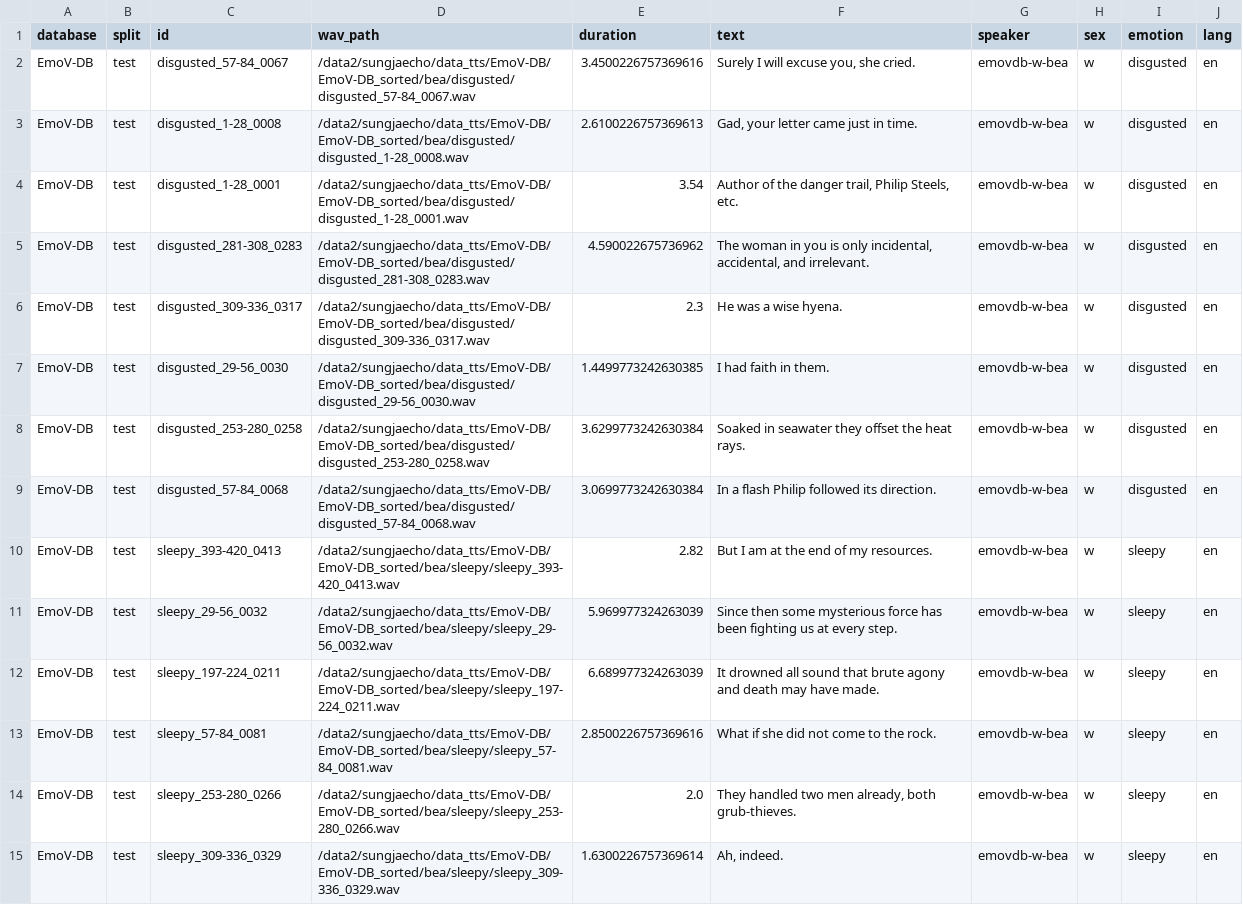
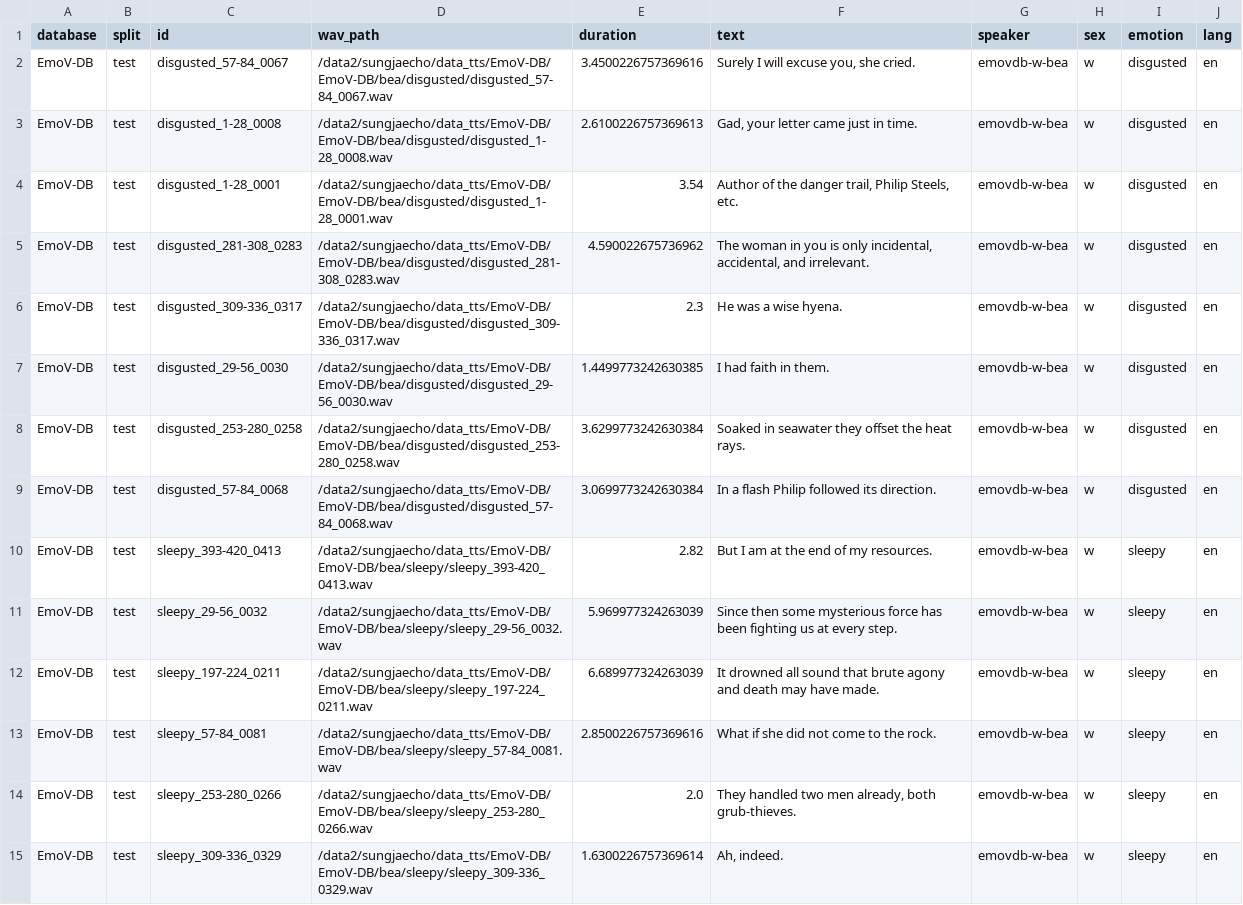
Before and after one commit to sungjae-cho/tacotron2, a CSV file: metadata/emovdb_test.csv, drawn as a sheet; only a part is shown; the diff covers the shown part only.

Commit message:
Update metadata CSV files. Encode WAV files to a certain sample rate.

```diff
--- a/metadata/emovdb_test.csv
+++ b/metadata/emovdb_test.csv
@@ -1,15 +1,15 @@
 database,split,id,wav_path,duration,text,speaker,sex,emotion,lang
-EmoV-DB,test,disgusted_57-84_0067,/data2/sungjaecho/data_tts/EmoV-DB/EmoV-DB_sorted/bea/disgusted/disgusted_57-84_0067.wav,3.4500226757369616,"Surely I will excuse you, she cried.",emovdb-w-bea,w,disgusted,en
-EmoV-DB,test,disgusted_1-28_0008,/data2/sungjaecho/data_tts/EmoV-DB/EmoV-DB_sorted/bea/disgusted/disgusted_1-28_0008.wav,2.6100226757369613,"Gad, your letter came just in time.",emovdb-w-bea,w,disgusted,en
-EmoV-DB,test,disgusted_1-28_0001,/data2/sungjaecho/data_tts/EmoV-DB/EmoV-DB_sorted/bea/disgusted/disgusted_1-28_0001.wav,3.54,"Author of the danger trail, Philip Steels, etc.",emovdb-w-bea,w,disgusted,en
-EmoV-DB,test,disgusted_281-308_0283,/data2/sungjaecho/data_tts/EmoV-DB/EmoV-DB_sorted/bea/disgusted/disgusted_281-308_0283.wav,4.590022675736962,"The woman in you is only incidental, accidental, and irrelevant.",emovdb-w-bea,w,disgusted,en
-EmoV-DB,test,disgusted_309-336_0317,/data2/sungjaecho/data_tts/EmoV-DB/EmoV-DB_sorted/bea/disgusted/disgusted_309-336_0317.wav,2.3,He was a wise hyena.,emovdb-w-bea,w,disgusted,en
-EmoV-DB,test,disgusted_29-56_0030,/data2/sungjaecho/data_tts/EmoV-DB/EmoV-DB_sorted/bea/disgusted/disgusted_29-56_0030.wav,1.4499773242630385,I had faith in them.,emovdb-w-bea,w,disgusted,en
-EmoV-DB,test,disgusted_253-280_0258,/data2/sungjaecho/data_tts/EmoV-DB/EmoV-DB_sorted/bea/disgusted/disgusted_253-280_0258.wav,3.6299773242630384,Soaked in seawater they offset the heat rays.,emovdb-w-bea,w,disgusted,en
-EmoV-DB,test,disgusted_57-84_0068,/data2/sungjaecho/data_tts/EmoV-DB/EmoV-DB_sorted/bea/disgusted/disgusted_57-84_0068.wav,3.0699773242630384,In a flash Philip followed its direction.,emovdb-w-bea,w,disgusted,en
-EmoV-DB,test,sleepy_393-420_0413,/data2/sungjaecho/data_tts/EmoV-DB/EmoV-DB_sorted/bea/sleepy/sleepy_393-420_0413.wav,2.82,But I am at the end of my resources.,emovdb-w-bea,w,sleepy,en
-EmoV-DB,test,sleepy_29-56_0032,/data2/sungjaecho/data_tts/EmoV-DB/EmoV-DB_sorted/bea/sleepy/sleepy_29-56_0032.wav,5.969977324263039,Since then some mysterious force has been fighting us at every step.,emovdb-w-bea,w,sleepy,en
-EmoV-DB,test,sleepy_197-224_0211,/data2/sungjaecho/data_tts/EmoV-DB/EmoV-DB_sorted/bea/sleepy/sleepy_197-224_0211.wav,6.689977324263039,It drowned all sound that brute agony and death may have made.,emovdb-w-bea,w,sleepy,en
-EmoV-DB,test,sleepy_57-84_0081,/data2/sungjaecho/data_tts/EmoV-DB/EmoV-DB_sorted/bea/sleepy/sleepy_57-84_0081.wav,2.8500226757369616,What if she did not come to the rock.,emovdb-w-bea,w,sleepy,en
-EmoV-DB,test,sleepy_253-280_0266,/data2/sungjaecho/data_tts/EmoV-DB/EmoV-DB_sorted/bea/sleepy/sleepy_253-280_0266.wav,2.0,"They handled two men already, both grub-thieves.",emovdb-w-bea,w,sleepy,en
-EmoV-DB,test,sleepy_309-336_0329,/data2/sungjaecho/data_tts/EmoV-DB/EmoV-DB_sorted/bea/sleepy/sleepy_309-336_0329.wav,1.6300226757369614,"Ah, indeed.",emovdb-w-bea,w,sleepy,en
+EmoV-DB,test,disgusted_57-84_0067,/data2/sungjaecho/data_tts/EmoV-DB/EmoV-DB/bea/disgusted/disgusted_57-84_0067.wav,3.4500226757369616,"Surely I will excuse you, she cried.",emovdb-w-bea,w,disgusted,en
+EmoV-DB,test,disgusted_1-28_0008,/data2/sungjaecho/data_tts/EmoV-DB/EmoV-DB/bea/disgusted/disgusted_1-28_0008.wav,2.6100226757369613,"Gad, your letter came just in time.",emovdb-w-bea,w,disgusted,en
+EmoV-DB,test,disgusted_1-28_0001,/data2/sungjaecho/data_tts/EmoV-DB/EmoV-DB/bea/disgusted/disgusted_1-28_0001.wav,3.54,"Author of the danger trail, Philip Steels, etc.",emovdb-w-bea,w,disgusted,en
+EmoV-DB,test,disgusted_281-308_0283,/data2/sungjaecho/data_tts/EmoV-DB/EmoV-DB/bea/disgusted/disgusted_281-308_0283.wav,4.590022675736962,"The woman in you is only incidental, accidental, and irrelevant.",emovdb-w-bea,w,disgusted,en
+EmoV-DB,test,disgusted_309-336_0317,/data2/sungjaecho/data_tts/EmoV-DB/EmoV-DB/bea/disgusted/disgusted_309-336_0317.wav,2.3,He was a wise hyena.,emovdb-w-bea,w,disgusted,en
+EmoV-DB,test,disgusted_29-56_0030,/data2/sungjaecho/data_tts/EmoV-DB/EmoV-DB/bea/disgusted/disgusted_29-56_0030.wav,1.4499773242630385,I had faith in them.,emovdb-w-bea,w,disgusted,en
+EmoV-DB,test,disgusted_253-280_0258,/data2/sungjaecho/data_tts/EmoV-DB/EmoV-DB/bea/disgusted/disgusted_253-280_0258.wav,3.6299773242630384,Soaked in seawater they offset the heat rays.,emovdb-w-bea,w,disgusted,en
+EmoV-DB,test,disgusted_57-84_0068,/data2/sungjaecho/data_tts/EmoV-DB/EmoV-DB/bea/disgusted/disgusted_57-84_0068.wav,3.0699773242630384,In a flash Philip followed its direction.,emovdb-w-bea,w,disgusted,en
+EmoV-DB,test,sleepy_393-420_0413,/data2/sungjaecho/data_tts/EmoV-DB/EmoV-DB/bea/sleepy/sleepy_393-420_0413.wav,2.82,But I am at the end of my resources.,emovdb-w-bea,w,sleepy,en
+EmoV-DB,test,sleepy_29-56_0032,/data2/sungjaecho/data_tts/EmoV-DB/EmoV-DB/bea/sleepy/sleepy_29-56_0032.wav,5.969977324263039,Since then some mysterious force has been fighting us at every step.,emovdb-w-bea,w,sleepy,en
+EmoV-DB,test,sleepy_197-224_0211,/data2/sungjaecho/data_tts/EmoV-DB/EmoV-DB/bea/sleepy/sleepy_197-224_0211.wav,6.689977324263039,It drowned all sound that brute agony and death may have made.,emovdb-w-bea,w,sleepy,en
+EmoV-DB,test,sleepy_57-84_0081,/data2/sungjaecho/data_tts/EmoV-DB/EmoV-DB/bea/sleepy/sleepy_57-84_0081.wav,2.8500226757369616,What if she did not come to the rock.,emovdb-w-bea,w,sleepy,en
+EmoV-DB,test,sleepy_253-280_0266,/data2/sungjaecho/data_tts/EmoV-DB/EmoV-DB/bea/sleepy/sleepy_253-280_0266.wav,2.0,"They handled two men already, both grub-thieves.",emovdb-w-bea,w,sleepy,en
+EmoV-DB,test,sleepy_309-336_0329,/data2/sungjaecho/data_tts/EmoV-DB/EmoV-DB/bea/sleepy/sleepy_309-336_0329.wav,1.6300226757369614,"Ah, indeed.",emovdb-w-bea,w,sleepy,en
```
Also changed, not shown: 159 edited cells elsewhere in this file, metadata/emovdb_val.csv, 3 other files.
